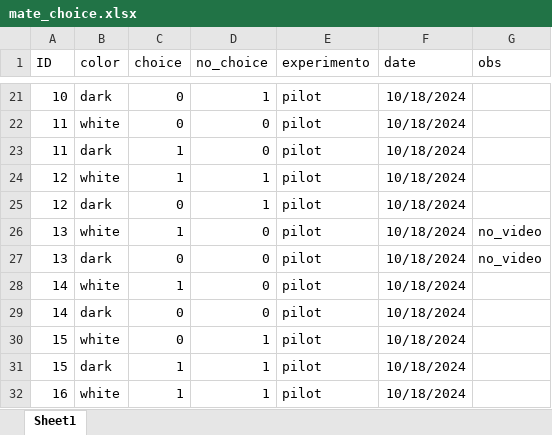
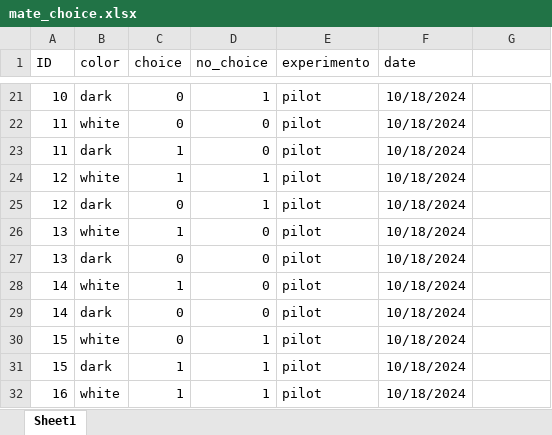
Before and after one commit to DiogoJackson/nuptial_manuscript, an Excel workbook: projeto_maturacao/data/raw/mate_choice.xlsx, sheet Sheet1, drawn as a sheet; only a part is shown, gaps mark what is left out; values as stored, in another font and other column widths than the file's, no borders; the diff names each change by its address in the sheet, - before the commit and + after, or states it on an @@ line.

```diff
--- a/projeto_maturacao/data/raw/mate_choice.xlsx (sheet Sheet1)
+++ b/projeto_maturacao/data/raw/mate_choice.xlsx (sheet Sheet1)
-G1: obs
+G1: (empty)
-G26:G27: no_video
+G26:G27: (empty)
```
Also changed, not shown: projeto_maturacao/data/raw/dados_maturidade.xlsx, 1 other file.
